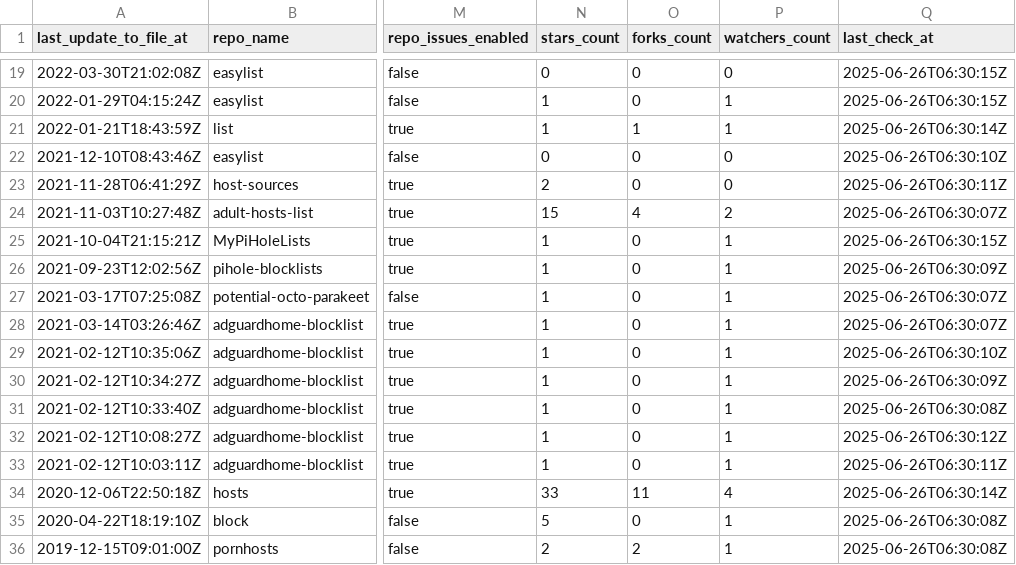
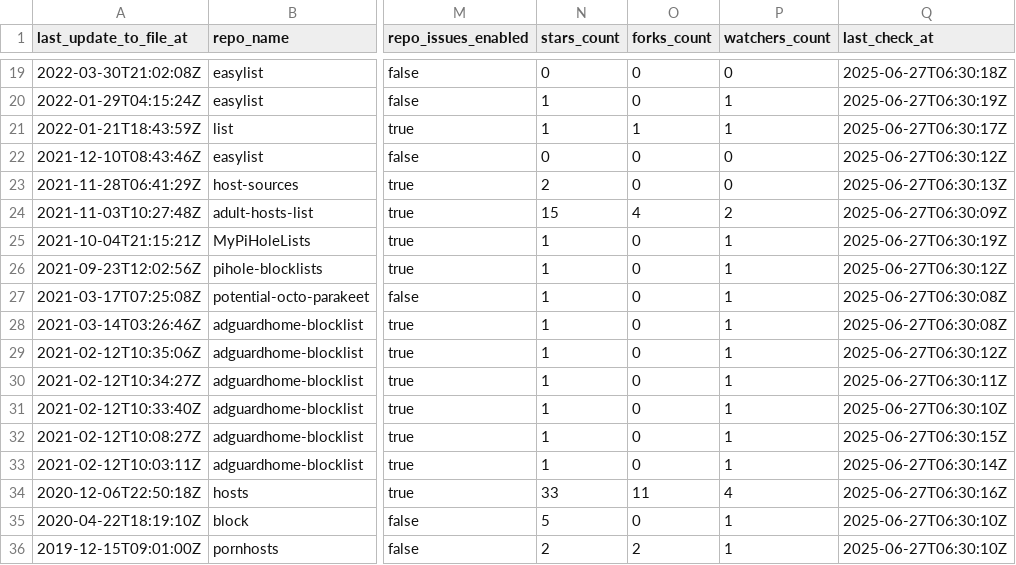
Before and after one commit to alsyundawy/porn-domains, a CSV file: blacklist/bl-sources.csv, drawn as a sheet; only a part is shown, gaps mark what is left out; the diff covers the shown part only; the diff names each change by its address in the sheet, - before the commit and + after, or states it on an @@ line.

```diff
--- a/blacklist/bl-sources.csv
+++ b/blacklist/bl-sources.csv
-Q19 (last_check_at): 2025-06-26T06:30:15Z
+Q19 (last_check_at): 2025-06-27T06:30:18Z
-Q20 (last_check_at): 2025-06-26T06:30:15Z
+Q20 (last_check_at): 2025-06-27T06:30:19Z
-Q21 (last_check_at): 2025-06-26T06:30:14Z
+Q21 (last_check_at): 2025-06-27T06:30:17Z
-Q22 (last_check_at): 2025-06-26T06:30:10Z
+Q22 (last_check_at): 2025-06-27T06:30:12Z
-Q23 (last_check_at): 2025-06-26T06:30:11Z
+Q23 (last_check_at): 2025-06-27T06:30:13Z
-Q24 (last_check_at): 2025-06-26T06:30:07Z
+Q24 (last_check_at): 2025-06-27T06:30:09Z
-Q25 (last_check_at): 2025-06-26T06:30:15Z
+Q25 (last_check_at): 2025-06-27T06:30:19Z
-Q26 (last_check_at): 2025-06-26T06:30:09Z
+Q26 (last_check_at): 2025-06-27T06:30:12Z
-Q27:Q28 (last_check_at): 2025-06-26T06:30:07Z
+Q27:Q28 (last_check_at): 2025-06-27T06:30:08Z
-Q29 (last_check_at): 2025-06-26T06:30:10Z
+Q29 (last_check_at): 2025-06-27T06:30:12Z
-Q30 (last_check_at): 2025-06-26T06:30:09Z
+Q30 (last_check_at): 2025-06-27T06:30:11Z
-Q31 (last_check_at): 2025-06-26T06:30:08Z
+Q31 (last_check_at): 2025-06-27T06:30:10Z
-Q32 (last_check_at): 2025-06-26T06:30:12Z
+Q32 (last_check_at): 2025-06-27T06:30:15Z
-Q33 (last_check_at): 2025-06-26T06:30:11Z
+Q33 (last_check_at): 2025-06-27T06:30:14Z
-Q34 (last_check_at): 2025-06-26T06:30:14Z
+Q34 (last_check_at): 2025-06-27T06:30:16Z
-Q35:Q36 (last_check_at): 2025-06-26T06:30:08Z
+Q35:Q36 (last_check_at): 2025-06-27T06:30:10Z
```
Also changed, not shown: 32 edited cells elsewhere in this file.
